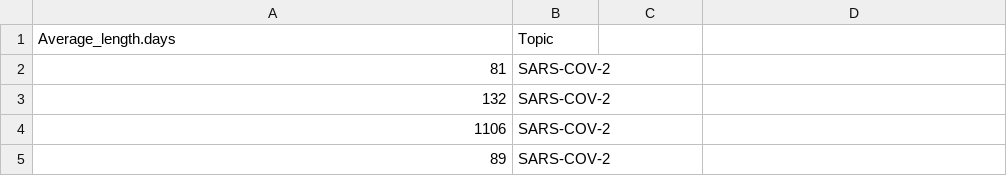
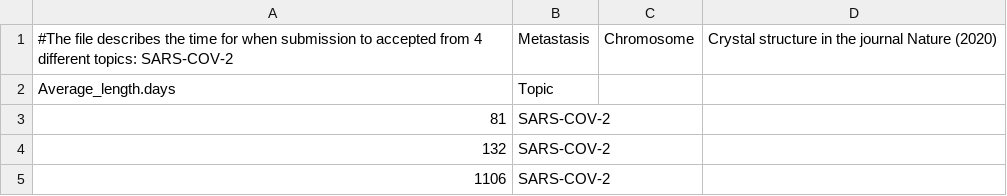
Before and after one commit to AnhLe2702/20201219_Thejourneybegins, a CSV file: Nature_R.csv, drawn as a sheet; only a part is shown; the shorter side is filled out with more unchanged rows; the diff names each change by its address in the sheet, - before the commit and + after, or states it on an @@ line.

Commit message:
Update Nature_R.csv

```diff
--- a/Nature_R.csv
+++ b/Nature_R.csv
+row 1: #The file describes the time for when submission to accepted from 4 different topics: SARS-COV-2 | Metastasis | Chromosome | Crystal structure in the journal Nature (2020)
```
